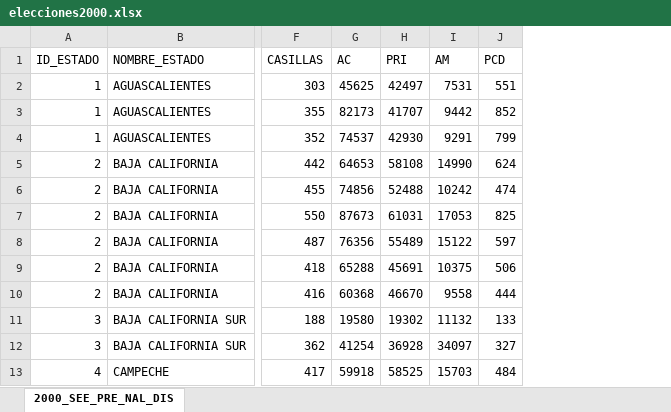
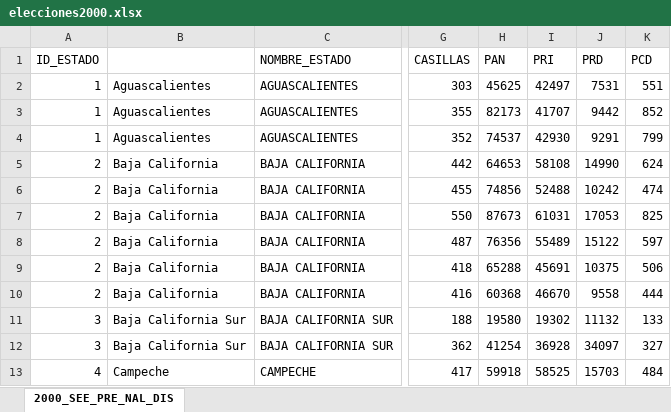
Before and after one commit to HANS27barron/Mexican-Election-Map, an Excel workbook: flutter_application_1/assets/elecciones2000.xlsx, sheet 2000_SEE_PRE_NAL_DIS, drawn as a sheet; only a part is shown, gaps mark what is left out; values as stored, in another font and other column widths than the file's, no borders; addresses are those after the commit; the diff names each change by its address in the sheet, - before the commit and + after, or states it on an @@ line.

```diff
--- a/flutter_application_1/assets/elecciones2000.xlsx (sheet 2000_SEE_PRE_NAL_DIS)
+++ b/flutter_application_1/assets/elecciones2000.xlsx (sheet 2000_SEE_PRE_NAL_DIS)
+column B, rows 2-13: Aguascalientes | Aguascalientes | Aguascalientes | Baja California | Baja California | Baja California | Baja California | Baja California | Baja California | Baja California Sur | Baja California Sur | Campeche
-H1: AC
+H1: PAN
-J1: AM
+J1: PRD
```
Also changed, not shown: flutter_application_1/assets/elecciones1994.xlsx, flutter_application_1/assets/elecciones2006.xlsx, 4 other files.
